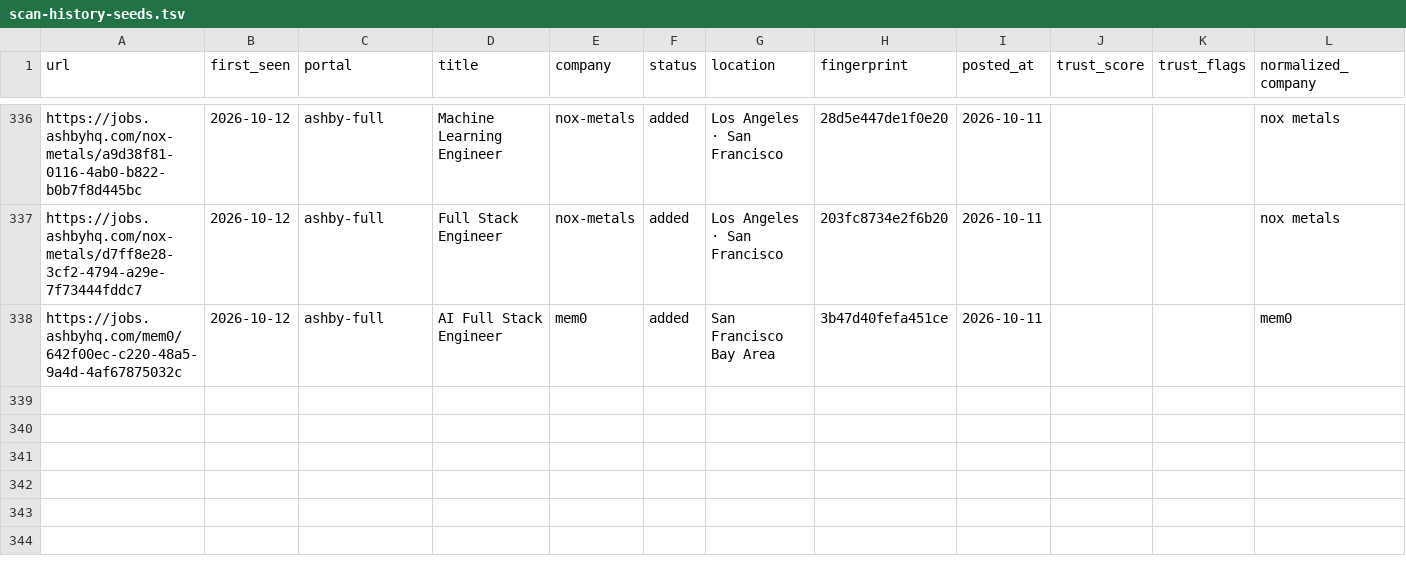
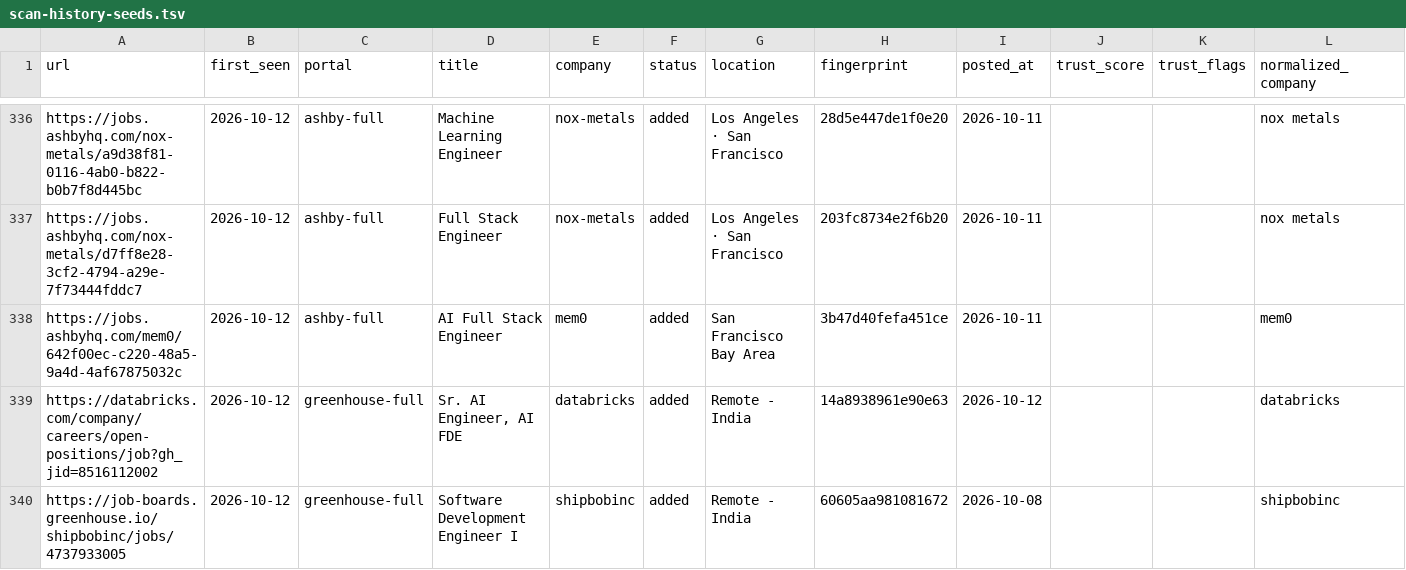
Before and after one commit to manavmalavia18/ghal-scanner, a TSV file: data/scan-history-seeds.tsv, drawn as a sheet; only a part is shown, gaps mark what is left out; the diff names each change by its address in the sheet, - before the commit and + after, or states it on an @@ line.

```diff
--- a/data/scan-history-seeds.tsv
+++ b/data/scan-history-seeds.tsv
+row 339: https://databricks.com/company/careers/open-positions/job?gh_jid=8516112002 | 2026-10-12 | greenhouse-full | Sr. AI Engineer, AI FDE | databricks | added | Remote - India | 14a8938961e90e63 | 2026-10-12 |  |  | databricks
+row 340: https://job-boards.greenhouse.io/shipbobinc/jobs/4737933005 | 2026-10-12 | greenhouse-full | Software Development Engineer I | shipbobinc | added | Remote - India | 60605aa981081672 | 2026-10-08 |  |  | shipbobinc
```
Also changed, not shown: 2 other files.
